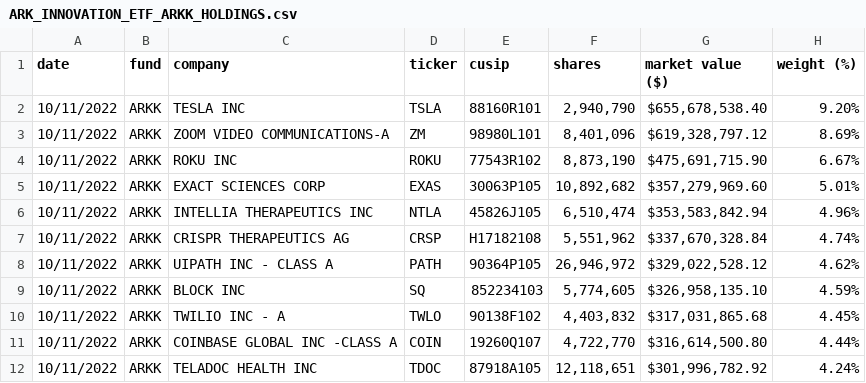
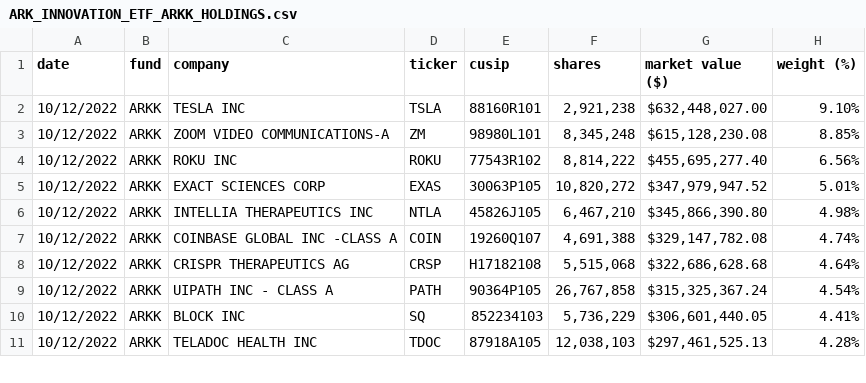
Before and after one commit to tsekityam/ark-funds-flat-data, a CSV file: ARK_INNOVATION_ETF_ARKK_HOLDINGS.csv, drawn as a sheet; only a part is shown; the diff covers the shown part only.

Commit message:
Flat: latest data (2022-10-13T00:31:03.853Z) {   "date": "2022-10-13T00:31:03.853Z",   "files": [     {       "name": "ARK_INNOVATION_ETF_ARKK_HOLDINGS.csv",       "deltaBytes": 0,       "source": "https://ark-funds.com/wp-content/uploads/funds-etf-csv/ARK_INNOVATION_ETF_ARKK_HOLDINGS.csv"     },     {       "name": "raw/ARK_INNOVATION_ETF_ARKK_HOLDINGS.csv",       "deltaBytes": 0,       "source": "https://ark-funds.com/wp-content/uploads/funds-etf-csv/ARK_INNOVATION_ETF_ARKK_HOLDINGS.csv"     }   ] }

```diff
--- a/ARK_INNOVATION_ETF_ARKK_HOLDINGS.csv
+++ b/ARK_INNOVATION_ETF_ARKK_HOLDINGS.csv
@@ -1,12 +1,11 @@
 date,fund,company,ticker,cusip,shares,market value ($),weight (%)
-10/11/2022,ARKK,TESLA INC,TSLA,88160R101,"2,940,790","$655,678,538.40",9.20%
-10/11/2022,ARKK,ZOOM VIDEO COMMUNICATIONS-A,ZM,98980L101,"8,401,096","$619,328,797.12",8.69%
-10/11/2022,ARKK,ROKU INC,ROKU,77543R102,"8,873,190","$475,691,715.90",6.67%
-10/11/2022,ARKK,EXACT SCIENCES CORP,EXAS,30063P105,"10,892,682","$357,279,969.60",5.01%
-10/11/2022,ARKK,INTELLIA THERAPEUTICS INC,NTLA,45826J105,"6,510,474","$353,583,842.94",4.96%
-10/11/2022,ARKK,CRISPR THERAPEUTICS AG,CRSP,H17182108,"5,551,962","$337,670,328.84",4.74%
-10/11/2022,ARKK,UIPATH INC - CLASS A,PATH,90364P105,"26,946,972","$329,022,528.12",4.62%
-10/11/2022,ARKK,BLOCK INC,SQ,852234103,"5,774,605","$326,958,135.10",4.59%
-10/11/2022,ARKK,TWILIO INC - A,TWLO,90138F102,"4,403,832","$317,031,865.68",4.45%
-10/11/2022,ARKK,COINBASE GLOBAL INC -CLASS A,COIN,19260Q107,"4,722,770","$316,614,500.80",4.44%
-10/11/2022,ARKK,TELADOC HEALTH INC,TDOC,87918A105,"12,118,651","$301,996,782.92",4.24%
+10/12/2022,ARKK,TESLA INC,TSLA,88160R101,"2,921,238","$632,448,027.00",9.10%
+10/12/2022,ARKK,ZOOM VIDEO COMMUNICATIONS-A,ZM,98980L101,"8,345,248","$615,128,230.08",8.85%
+10/12/2022,ARKK,ROKU INC,ROKU,77543R102,"8,814,222","$455,695,277.40",6.56%
+10/12/2022,ARKK,EXACT SCIENCES CORP,EXAS,30063P105,"10,820,272","$347,979,947.52",5.01%
+10/12/2022,ARKK,INTELLIA THERAPEUTICS INC,NTLA,45826J105,"6,467,210","$345,866,390.80",4.98%
+10/12/2022,ARKK,COINBASE GLOBAL INC -CLASS A,COIN,19260Q107,"4,691,388","$329,147,782.08",4.74%
+10/12/2022,ARKK,CRISPR THERAPEUTICS AG,CRSP,H17182108,"5,515,068","$322,686,628.68",4.64%
+10/12/2022,ARKK,UIPATH INC - CLASS A,PATH,90364P105,"26,767,858","$315,325,367.24",4.54%
+10/12/2022,ARKK,BLOCK INC,SQ,852234103,"5,736,229","$306,601,440.05",4.41%
+10/12/2022,ARKK,TELADOC HEALTH INC,TDOC,87918A105,"12,038,103","$297,461,525.13",4.28%
```
Also changed, not shown: 2 added rows, 1 removed row and 80 edited cells elsewhere in this file, raw/ARK_INNOVATION_ETF_ARKK_HOLDINGS.csv.
